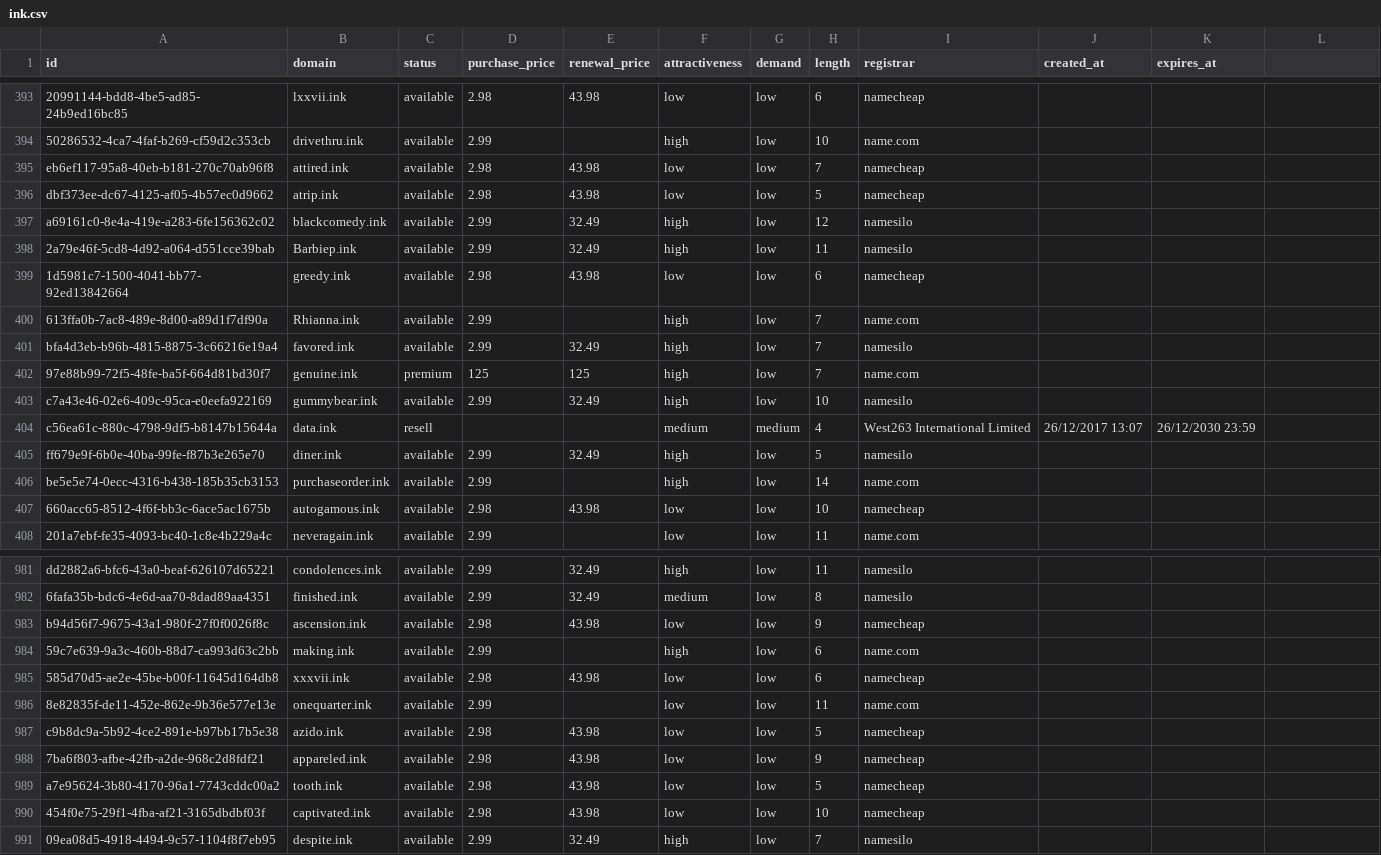
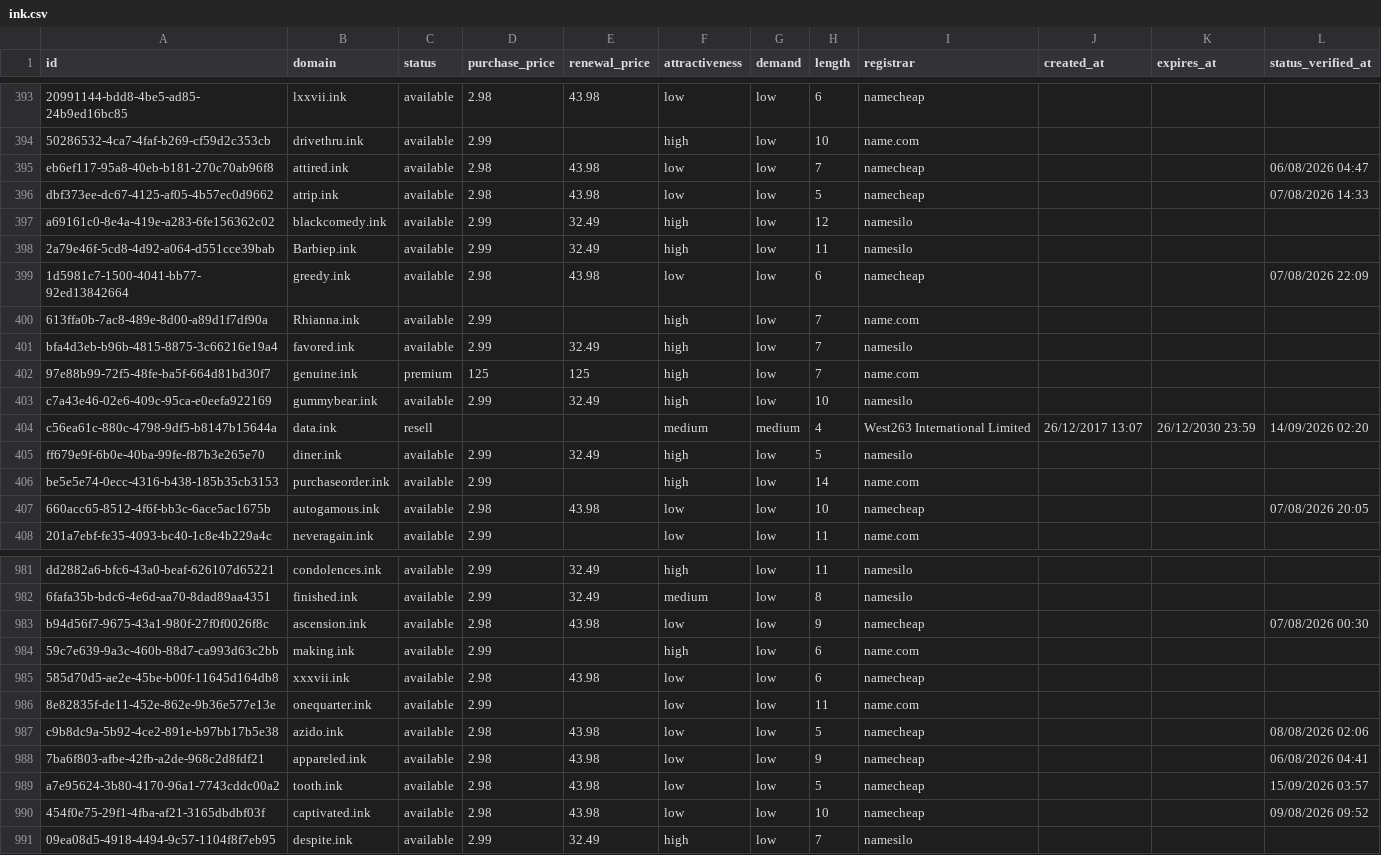
Before and after one commit to UniqueDomains/ink-oneword-domains, a CSV file: ink.csv, drawn as a sheet; only a part is shown, gaps mark what is left out; the diff covers the shown part only; the diff names each change by its address in the sheet, - before the commit and + after, or states it on an @@ line.

```diff
--- a/ink.csv
+++ b/ink.csv
-L1: (empty)
+L1: status_verified_at
-L395 (status_verified_at): (empty)
+L395 (status_verified_at): 06/08/2026 04:47
-L396 (status_verified_at): (empty)
+L396 (status_verified_at): 07/08/2026 14:33
-L399 (status_verified_at): (empty)
+L399 (status_verified_at): 07/08/2026 22:09
-L404 (status_verified_at): (empty)
+L404 (status_verified_at): 14/09/2026 02:20
-L407 (status_verified_at): (empty)
+L407 (status_verified_at): 07/08/2026 20:05
-L983 (status_verified_at): (empty)
+L983 (status_verified_at): 07/08/2026 00:30
-L987 (status_verified_at): (empty)
+L987 (status_verified_at): 08/08/2026 02:06
-L988 (status_verified_at): (empty)
+L988 (status_verified_at): 06/08/2026 04:41
-L989 (status_verified_at): (empty)
+L989 (status_verified_at): 15/09/2026 03:57
-L990 (status_verified_at): (empty)
+L990 (status_verified_at): 09/08/2026 09:52
```
Also changed, not shown: 121 edited cells elsewhere in this file, 6 other files.
